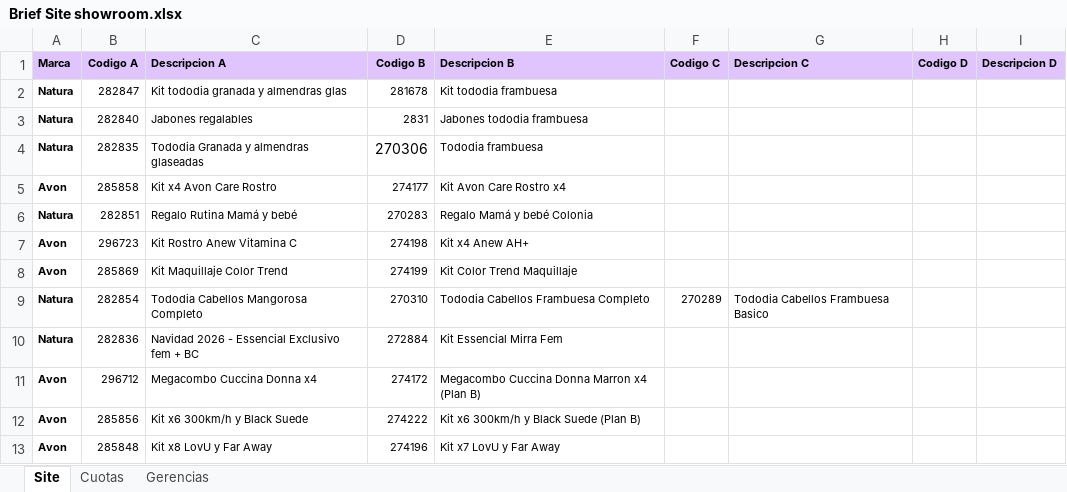
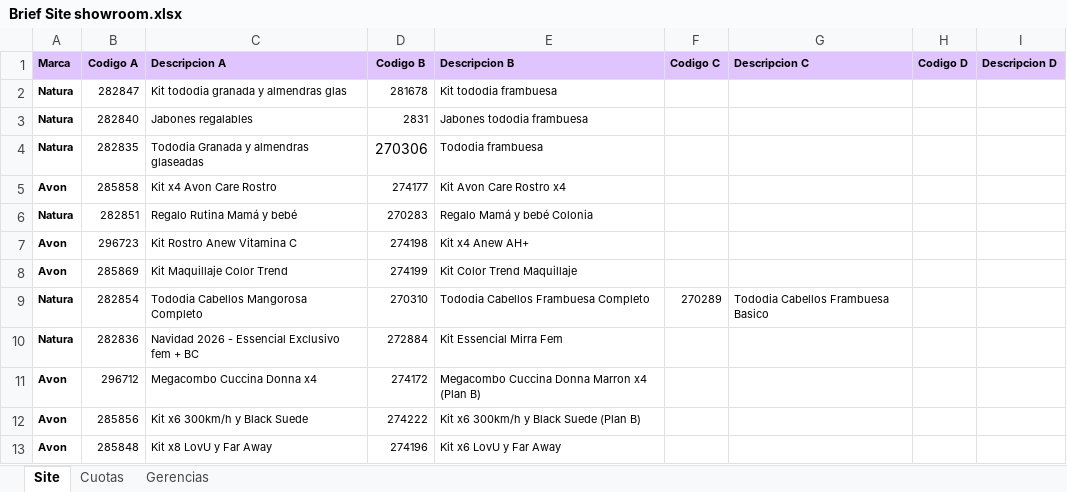
Before and after one commit to deciclomonitoreo-hub/Navidad, an Excel workbook: Brief Site showroom.xlsx, sheet Site, drawn as a sheet; values as stored, in another font and other column widths than the file's, no borders; charts and pictures not drawn; the diff names each change by its address in the sheet, - before the commit and + after, or states it on an @@ line.

```diff
--- a/Brief Site showroom.xlsx (sheet Site)
+++ b/Brief Site showroom.xlsx (sheet Site)
-E13 (Descripcion B): Kit x7 LovU y Far Away
+E13 (Descripcion B): Kit x6 LovU y Far Away
```
Also changed, not shown: sheet Cuotas, 2 other files.
